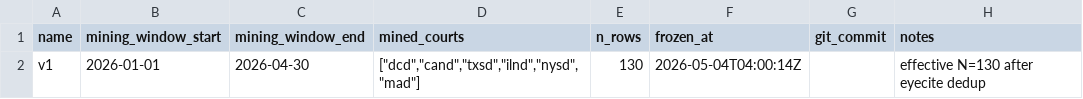
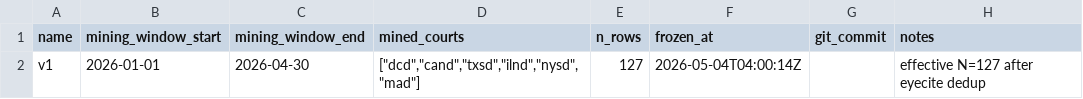
Before and after one commit to doncruse/citation-verifier, a CSV file: gold_db/exports/datasets.csv, drawn as a sheet.

```diff
--- a/gold_db/exports/datasets.csv
+++ b/gold_db/exports/datasets.csv
@@ -1,2 +1,2 @@
 name,mining_window_start,mining_window_end,mined_courts,n_rows,frozen_at,git_commit,notes
-v1,2026-01-01,2026-04-30,"[""dcd"",""cand"",""txsd"",""ilnd"",""nysd"",""mad""]",130,2026-05-04T04:00:14Z,,effective N=130 after eyecite dedup
+v1,2026-01-01,2026-04-30,"[""dcd"",""cand"",""txsd"",""ilnd"",""nysd"",""mad""]",127,2026-05-04T04:00:14Z,,effective N=127 after eyecite dedup
```
Also changed, not shown: 2 other files.
